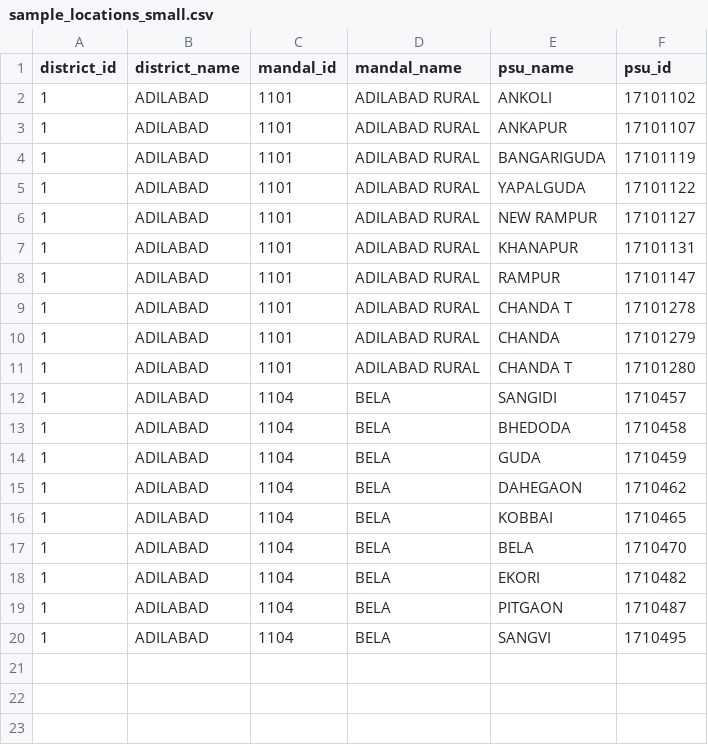
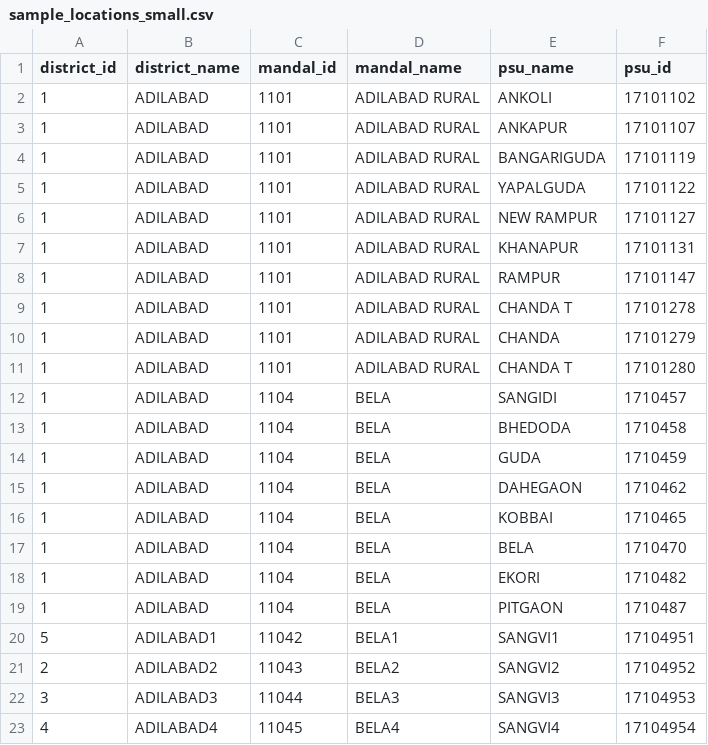
Before and after one commit to IDinsight/surveystream_flask_api, a CSV file: profiling/assets/sample_locations_small.csv, drawn as a sheet; removed rows and columns are numbered as before the commit, all else as after; the diff names each change by its address in the sheet, - before the commit and + after, or states it on an @@ line.

Commit message:
Profiling changes #!

```diff
--- a/profiling/assets/sample_locations_small.csv
+++ b/profiling/assets/sample_locations_small.csv
-row 20: 1 | ADILABAD | 1104 | BELA | SANGVI | 1710495
+row 20: 5 | ADILABAD1 | 11042 | BELA1 | SANGVI1 | 17104951
+row 21: 2 | ADILABAD2 | 11043 | BELA2 | SANGVI2 | 17104952
+row 22: 3 | ADILABAD3 | 11044 | BELA3 | SANGVI3 | 17104953
+row 23: 4 | ADILABAD4 | 11045 | BELA4 | SANGVI4 | 17104954
```
Also changed, not shown: 30 other files.
